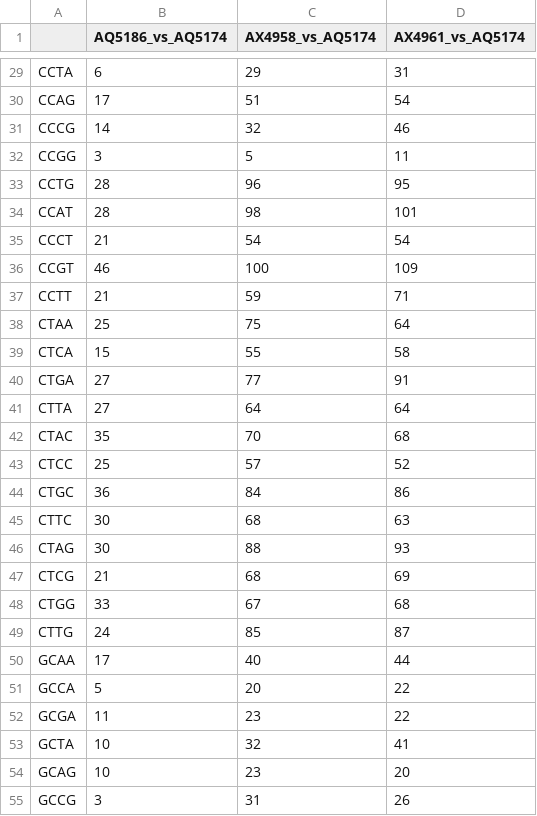
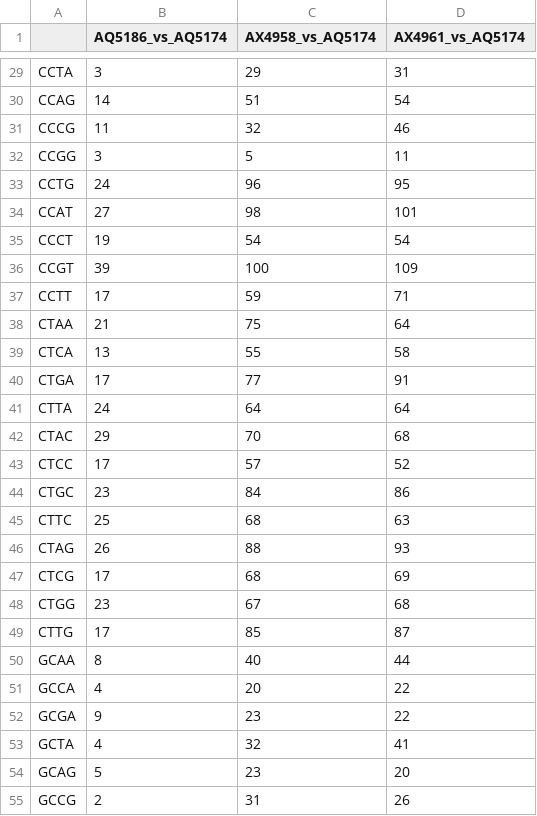
Before and after one commit to bbglab/second-tumors-children, a TSV file: wgs_analysis/case3_clones_analysis/signature_analysis/msigact/clones.matrix.tsv, drawn as a sheet; only a part is shown, gaps mark what is left out; the diff covers the shown part only; the diff names each change by its address in the sheet, - before the commit and + after, or states it on an @@ line.

```diff
--- a/wgs_analysis/case3_clones_analysis/signature_analysis/msigact/clones.matrix.tsv
+++ b/wgs_analysis/case3_clones_analysis/signature_analysis/msigact/clones.matrix.tsv
-B29 (AQ5186_vs_AQ5174): 6
+B29 (AQ5186_vs_AQ5174): 3
-B30 (AQ5186_vs_AQ5174): 17
+B30 (AQ5186_vs_AQ5174): 14
-B31 (AQ5186_vs_AQ5174): 14
+B31 (AQ5186_vs_AQ5174): 11
-B33 (AQ5186_vs_AQ5174): 28
+B33 (AQ5186_vs_AQ5174): 24
-B34 (AQ5186_vs_AQ5174): 28
+B34 (AQ5186_vs_AQ5174): 27
-B35 (AQ5186_vs_AQ5174): 21
+B35 (AQ5186_vs_AQ5174): 19
-B36 (AQ5186_vs_AQ5174): 46
+B36 (AQ5186_vs_AQ5174): 39
-B37 (AQ5186_vs_AQ5174): 21
+B37 (AQ5186_vs_AQ5174): 17
-B38 (AQ5186_vs_AQ5174): 25
+B38 (AQ5186_vs_AQ5174): 21
-B39 (AQ5186_vs_AQ5174): 15
+B39 (AQ5186_vs_AQ5174): 13
-B40 (AQ5186_vs_AQ5174): 27
+B40 (AQ5186_vs_AQ5174): 17
-B41 (AQ5186_vs_AQ5174): 27
+B41 (AQ5186_vs_AQ5174): 24
-B42 (AQ5186_vs_AQ5174): 35
+B42 (AQ5186_vs_AQ5174): 29
-B43 (AQ5186_vs_AQ5174): 25
+B43 (AQ5186_vs_AQ5174): 17
-B44 (AQ5186_vs_AQ5174): 36
+B44 (AQ5186_vs_AQ5174): 23
-B45 (AQ5186_vs_AQ5174): 30
+B45 (AQ5186_vs_AQ5174): 25
-B46 (AQ5186_vs_AQ5174): 30
+B46 (AQ5186_vs_AQ5174): 26
-B47 (AQ5186_vs_AQ5174): 21
+B47 (AQ5186_vs_AQ5174): 17
-B48 (AQ5186_vs_AQ5174): 33
+B48 (AQ5186_vs_AQ5174): 23
-B49 (AQ5186_vs_AQ5174): 24
+B49 (AQ5186_vs_AQ5174): 17
-B50 (AQ5186_vs_AQ5174): 17
+B50 (AQ5186_vs_AQ5174): 8
-B51 (AQ5186_vs_AQ5174): 5
+B51 (AQ5186_vs_AQ5174): 4
-B52 (AQ5186_vs_AQ5174): 11
+B52 (AQ5186_vs_AQ5174): 9
-B53 (AQ5186_vs_AQ5174): 10
+B53 (AQ5186_vs_AQ5174): 4
-B54 (AQ5186_vs_AQ5174): 10
+B54 (AQ5186_vs_AQ5174): 5
-B55 (AQ5186_vs_AQ5174): 3
+B55 (AQ5186_vs_AQ5174): 2
```
Also changed, not shown: 64 edited cells elsewhere in this file, wgs_analysis/case3_clones_analysis/signature_analysis/msigact/output_sbs31/results.clones.matrix.tsv.mSigAct.SBS31.tsv, wgs_analysis/case3_clones_analysis/signature_analysis/msigact/output_sbs35/results.clones.matrix.tsv.mSigAct.SBS35.tsv, 14 other files.
